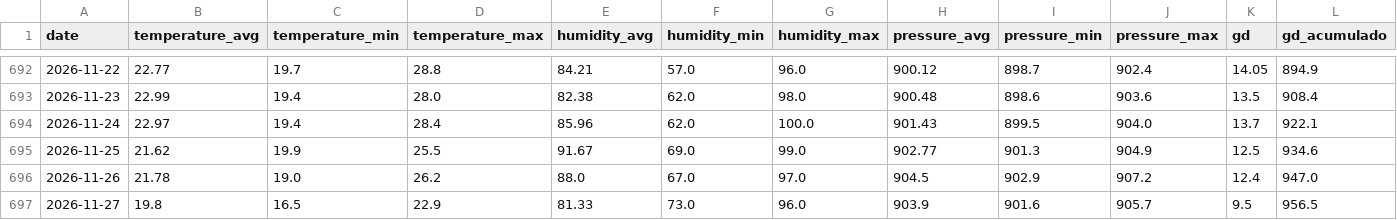
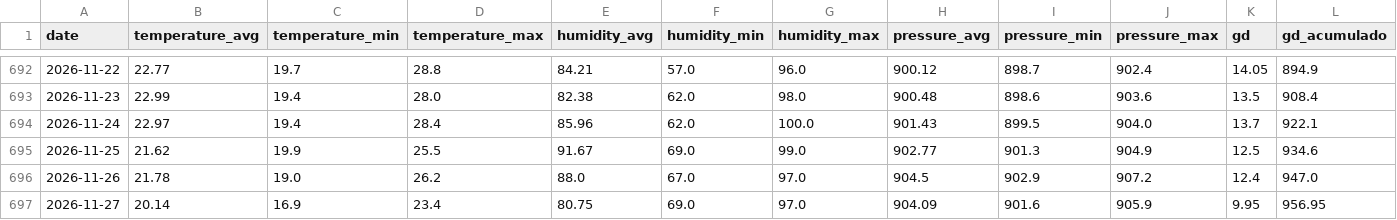
Before and after one commit to Gabriel-Domingueti/weather-station-dashboard, a CSV file: data/sul_de_minas/muzambinho_daily.csv, drawn as a sheet; only a part is shown, gaps mark what is left out; the diff names each change by its address in the sheet, - before the commit and + after, or states it on an @@ line.

```diff
--- a/data/sul_de_minas/muzambinho_daily.csv
+++ b/data/sul_de_minas/muzambinho_daily.csv
-B697 (temperature_avg): 19.8
+B697 (temperature_avg): 20.14
-C697 (temperature_min): 16.5
+C697 (temperature_min): 16.9
-D697 (temperature_max): 22.9
+D697 (temperature_max): 23.4
-E697 (humidity_avg): 81.33
+E697 (humidity_avg): 80.75
-F697 (humidity_min): 73.0
+F697 (humidity_min): 69.0
-G697 (humidity_max): 96.0
+G697 (humidity_max): 97.0
-H697 (pressure_avg): 903.9
+H697 (pressure_avg): 904.09
-J697 (pressure_max): 905.7
+J697 (pressure_max): 905.9
-K697 (gd): 9.5
+K697 (gd): 9.95
-L697 (gd_acumulado): 956.5
+L697 (gd_acumulado): 956.95
```
Also changed, not shown: data/aggregated/agrometeorological_indices.csv, data/aggregated/daily_summary.csv, 20 other files.
